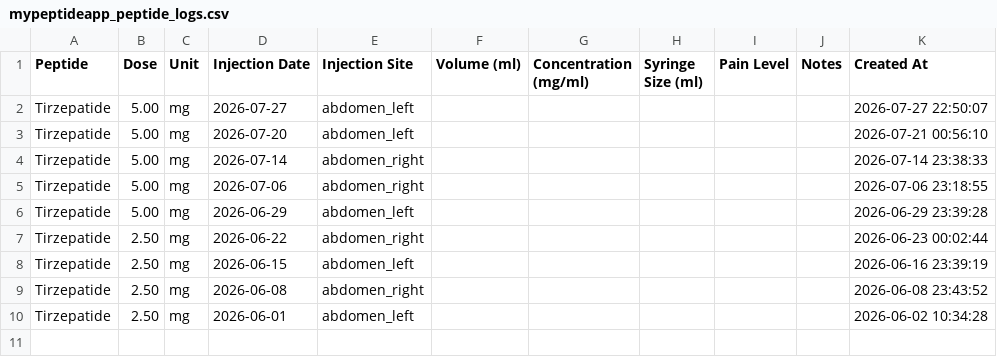
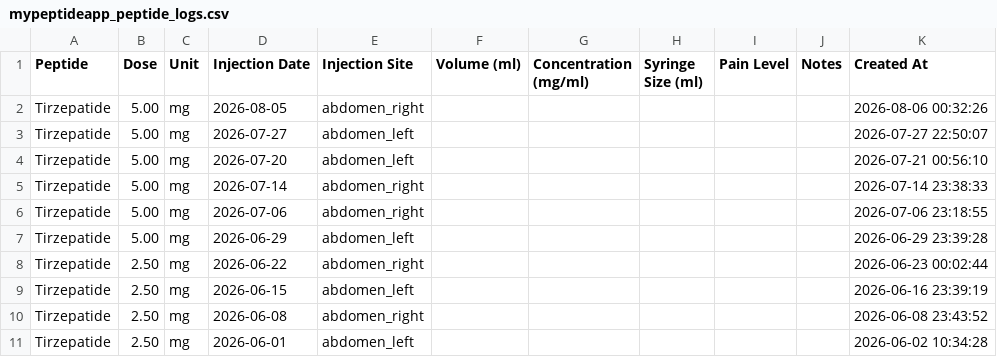
Before and after one commit to linellazatin/health-status, a CSV file: mypeptideapp_peptide_logs.csv, drawn as a sheet; the diff names each change by its address in the sheet, - before the commit and + after, or states it on an @@ line.

```diff
--- a/mypeptideapp_peptide_logs.csv
+++ b/mypeptideapp_peptide_logs.csv
+row 2: Tirzepatide | 5.00 | mg | 2026-08-05 | abdomen_right |  |  |  |  |  | 2026-08-06 00:32:26
```
Also changed, not shown: 1 other file.
